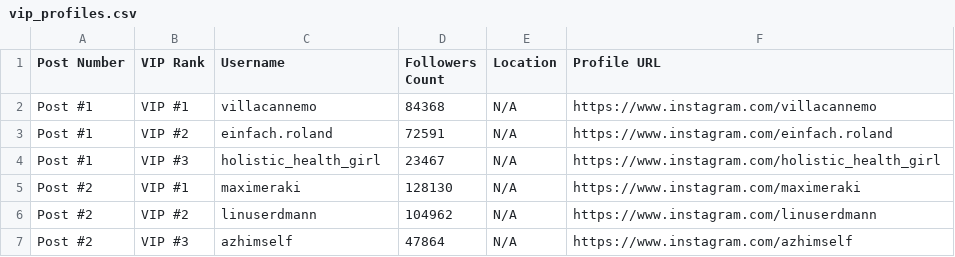
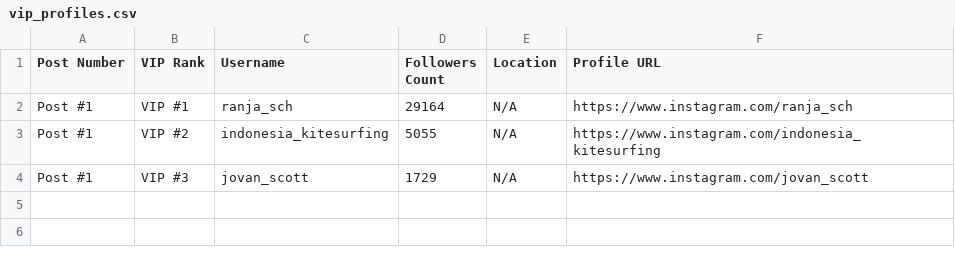
Before and after one commit to IcedCoffeeDrinker/LarsTech, a CSV file: insta_scraper/vip_profiles.csv, drawn as a sheet.

Commit message:
Enhanced CLI with improved user prompts and error handling; refactored profile likes retrieval to avoid duplicates and added support for scraping posts with more than 100 likes. Removed deprecated scraper_refactored.py file.

```diff
--- a/insta_scraper/vip_profiles.csv
+++ b/insta_scraper/vip_profiles.csv
@@ -1,7 +1,4 @@
 Post Number,VIP Rank,Username,Followers Count,Location,Profile URL
-Post #1,VIP #1,villacannemo,84368,N/A,https://www.instagram.com/villacannemo
-Post #1,VIP #2,einfach.roland,72591,N/A,https://www.instagram.com/einfach.roland
-Post #1,VIP #3,holistic_health_girl,23467,N/A,https://www.instagram.com/holistic_health_girl
-Post #2,VIP #1,maximeraki,128130,N/A,https://www.instagram.com/maximeraki
-Post #2,VIP #2,linuserdmann,104962,N/A,https://www.instagram.com/linuserdmann
-Post #2,VIP #3,azhimself,47864,N/A,https://www.instagram.com/azhimself
+Post #1,VIP #1,ranja_sch,29164,N/A,https://www.instagram.com/ranja_sch
+Post #1,VIP #2,indonesia_kitesurfing,5055,N/A,https://www.instagram.com/indonesia_kitesurfing
+Post #1,VIP #3,jovan_scott,1729,N/A,https://www.instagram.com/jovan_scott
```
Also changed, not shown: 9 other files.
